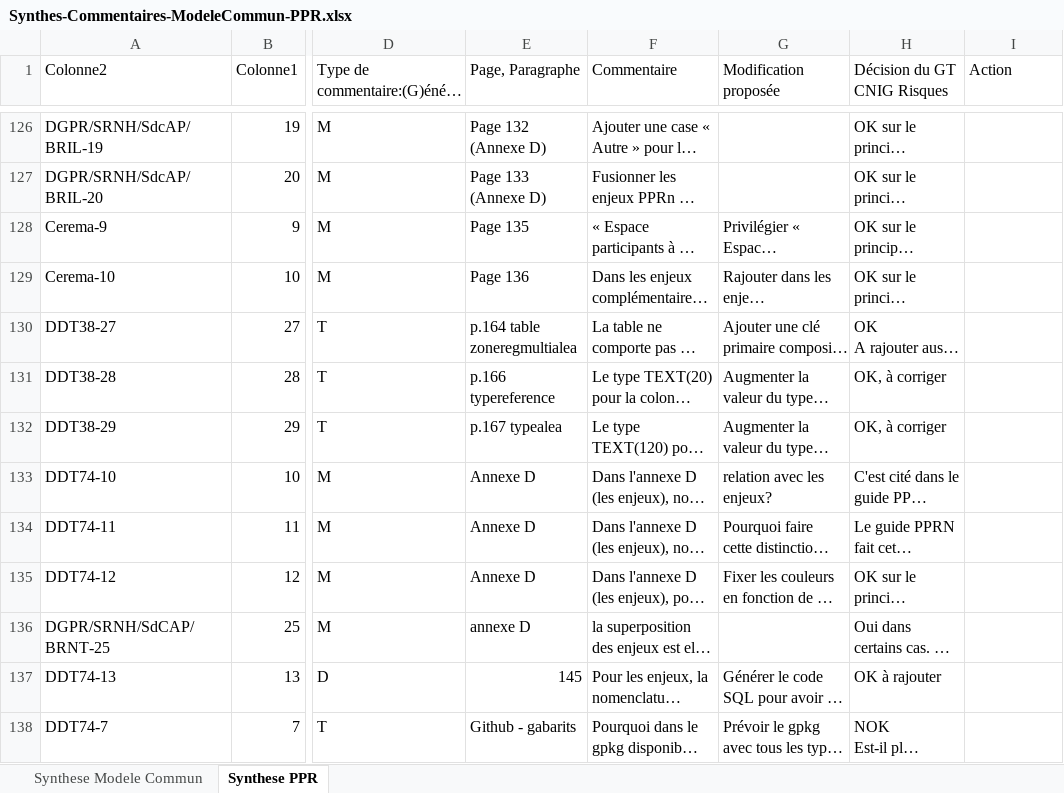
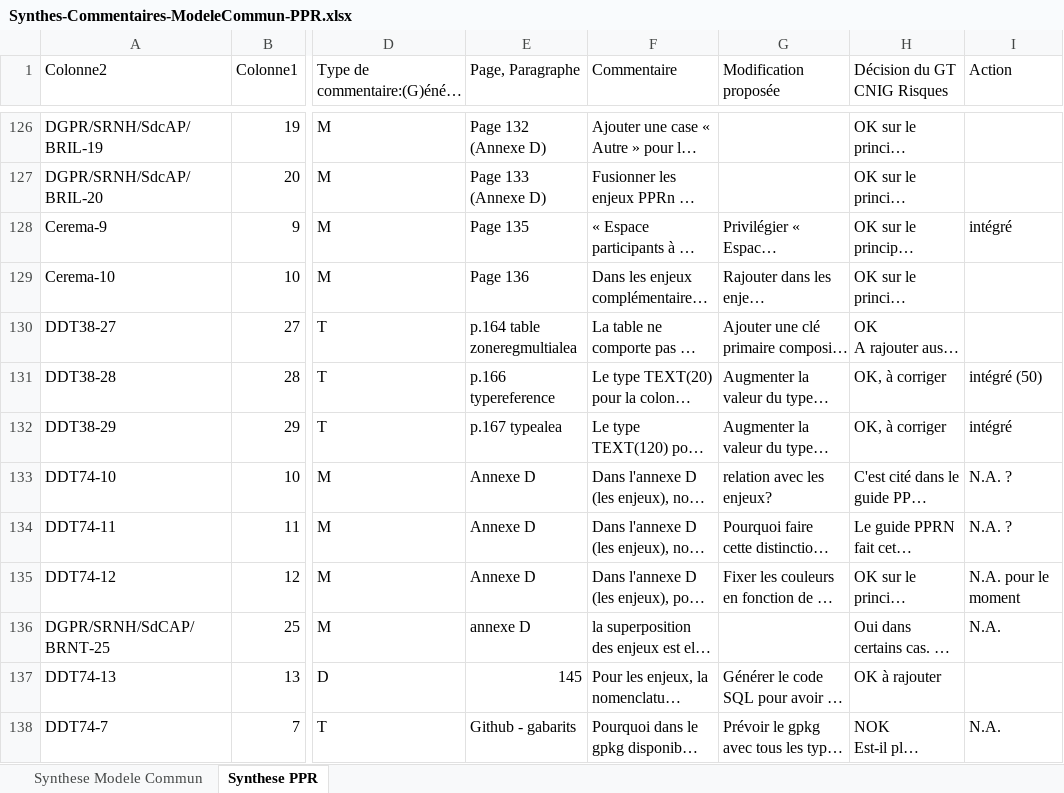
Before and after one commit to cnigfr/Geostandards-Risques, an Excel workbook: suivi/2024-05_06-Consultation-publique/Synthes-Commentaires-ModeleCommun-PPR.xlsx, sheet Synthese PPR, drawn as a sheet; only a part is shown, gaps mark what is left out; long unchanged cells end in …; values as stored, in another font and other column widths than the file's, no cell formats; table styles not drawn; the diff covers the shown part only; the diff names each change by its address in the sheet, - before the commit and + after, or states it on an @@ line.

```diff
--- a/suivi/2024-05_06-Consultation-publique/Synthes-Commentaires-ModeleCommun-PPR.xlsx (sheet Synthese PPR)
+++ b/suivi/2024-05_06-Consultation-publique/Synthes-Commentaires-ModeleCommun-PPR.xlsx (sheet Synthese PPR)
-I128 (Action): (empty)
+I128 (Action): intégré
-I131 (Action): (empty)
+I131 (Action): intégré (50)
-I132 (Action): (empty)
+I132 (Action): intégré
-I133:I134 (Action): (empty)
+I133:I134 (Action): N.A. ?
-I135 (Action): (empty)
+I135 (Action): N.A. pour le moment
-I136 (Action): (empty)
+I136 (Action): N.A.
-I138 (Action): (empty)
+I138 (Action): N.A.
```
Also changed, not shown: 1 added row, 1 removed row and 54 edited cells elsewhere in this sheet, cell formats, 16 other files.
